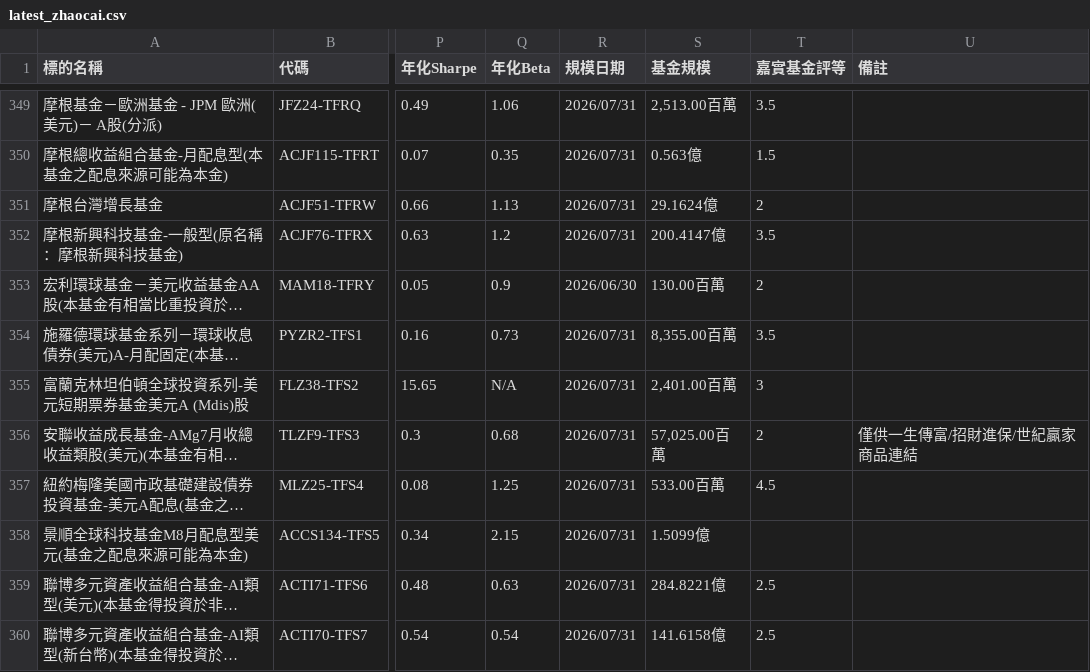
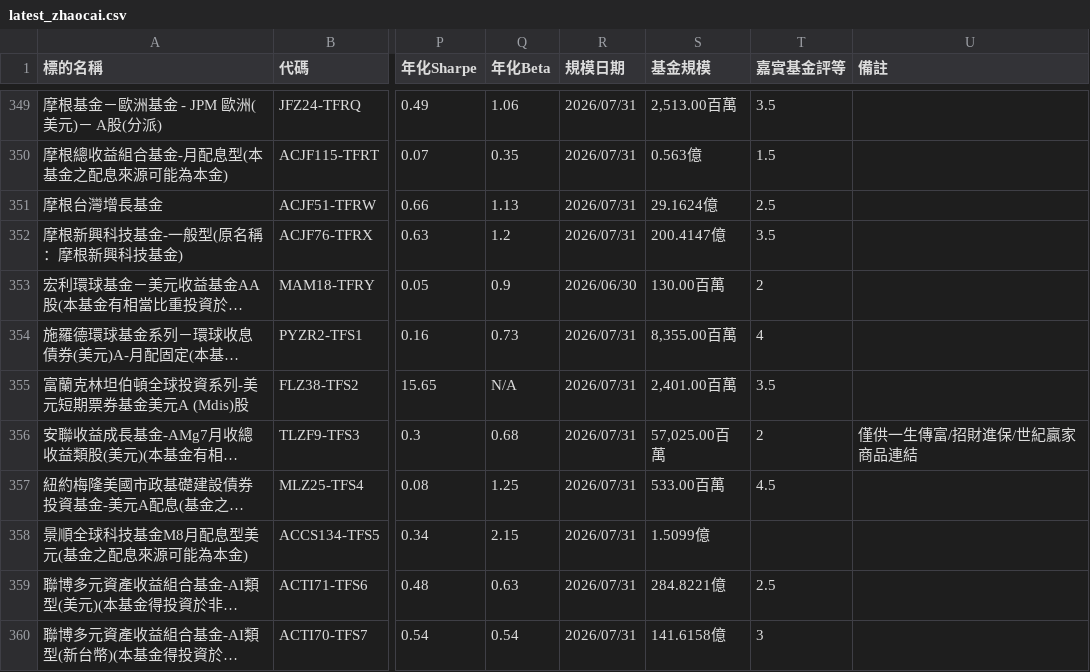
Before and after one commit to james170120/smart-fund-explorer, a CSV file: latest_zhaocai.csv, drawn as a sheet; only a part is shown, gaps mark what is left out; long unchanged cells end in …; the diff covers the shown part only; the diff names each change by its address in the sheet, - before the commit and + after, or states it on an @@ line.

```diff
--- a/latest_zhaocai.csv
+++ b/latest_zhaocai.csv
-T351 (嘉實基金評等): 2
+T351 (嘉實基金評等): 2.5
-T354 (嘉實基金評等): 3.5
+T354 (嘉實基金評等): 4
-T355 (嘉實基金評等): 3
+T355 (嘉實基金評等): 3.5
-T360 (嘉實基金評等): 2.5
+T360 (嘉實基金評等): 3
```
Also changed, not shown: 74 edited cells elsewhere in this file.
